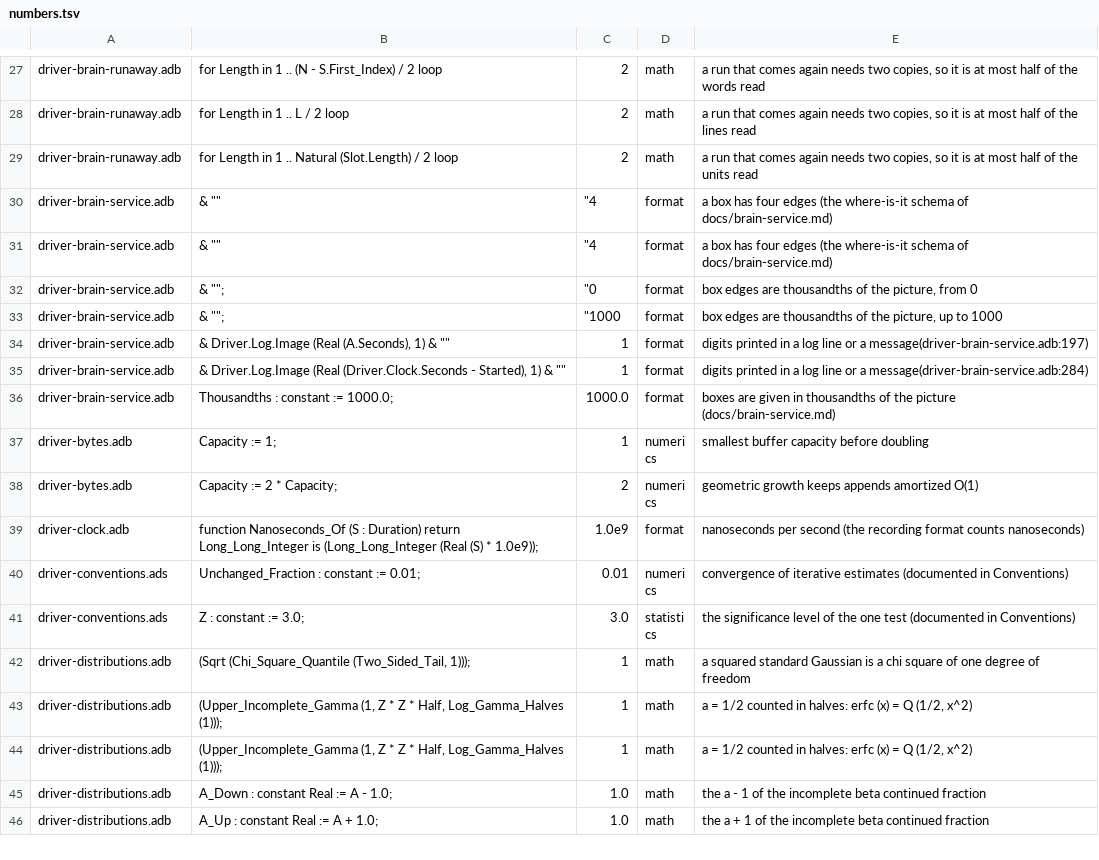
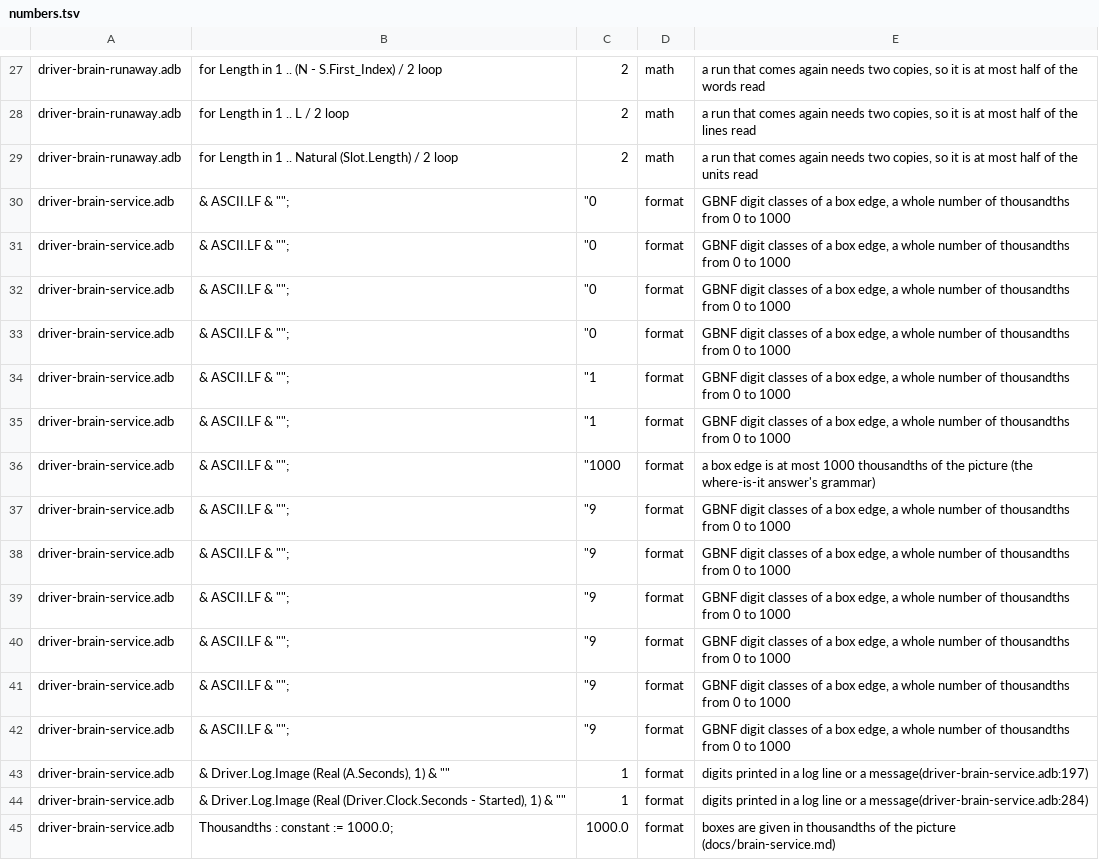
Before and after one commit to phi-monster/body-driver, a TSV file: driver/numbers.tsv, drawn as a sheet; only a part is shown, gaps mark what is left out; the shorter side is filled out with more unchanged rows.

```diff
--- a/driver/numbers.tsv
+++ b/driver/numbers.tsv
@@ -29,6 +29,15 @@ driver-brain-runaway.adb	for Length in 1 .. L / 2 loop	2	math	a run that comes a
 driver-brain-runaway.adb	for Length in 1 .. Natural (Slot.Length) / 2 loop	2	math	a run that comes again needs two copies, so it is at most half of the units read
-driver-brain-service.adb	& ""	"4	format	a box has four edges (the where-is-it schema of docs/brain-service.md)
-driver-brain-service.adb	& ""	"4	format	a box has four edges (the where-is-it schema of docs/brain-service.md)
-driver-brain-service.adb	& "";	"0	format	box edges are thousandths of the picture, from 0
-driver-brain-service.adb	& "";	"1000	format	box edges are thousandths of the picture, up to 1000
+driver-brain-service.adb	& ASCII.LF & "";	"0	format	GBNF digit classes of a box edge, a whole number of thousandths from 0 to 1000
+driver-brain-service.adb	& ASCII.LF & "";	"0	format	GBNF digit classes of a box edge, a whole number of thousandths from 0 to 1000
+driver-brain-service.adb	& ASCII.LF & "";	"0	format	GBNF digit classes of a box edge, a whole number of thousandths from 0 to 1000
+driver-brain-service.adb	& ASCII.LF & "";	"0	format	GBNF digit classes of a box edge, a whole number of thousandths from 0 to 1000
+driver-brain-service.adb	& ASCII.LF & "";	"1	format	GBNF digit classes of a box edge, a whole number of thousandths from 0 to 1000
+driver-brain-service.adb	& ASCII.LF & "";	"1	format	GBNF digit classes of a box edge, a whole number of thousandths from 0 to 1000
+driver-brain-service.adb	& ASCII.LF & "";	"1000	format	a box edge is at most 1000 thousandths of the picture (the where-is-it answer's grammar)
+driver-brain-service.adb	& ASCII.LF & "";	"9	format	GBNF digit classes of a box edge, a whole number of thousandths from 0 to 1000
+driver-brain-service.adb	& ASCII.LF & "";	"9	format	GBNF digit classes of a box edge, a whole number of thousandths from 0 to 1000
+driver-brain-service.adb	& ASCII.LF & "";	"9	format	GBNF digit classes of a box edge, a whole number of thousandths from 0 to 1000
+driver-brain-service.adb	& ASCII.LF & "";	"9	format	GBNF digit classes of a box edge, a whole number of thousandths from 0 to 1000
+driver-brain-service.adb	& ASCII.LF & "";	"9	format	GBNF digit classes of a box edge, a whole number of thousandths from 0 to 1000
+driver-brain-service.adb	& ASCII.LF & "";	"9	format	GBNF digit classes of a box edge, a whole number of thousandths from 0 to 1000
 driver-brain-service.adb	& Driver.Log.Image (Real (A.Seconds), 1) & ""	1	format	digits printed in a log line or a message(driver-brain-service.adb:197)
```
Also changed, not shown: 3 other files.
